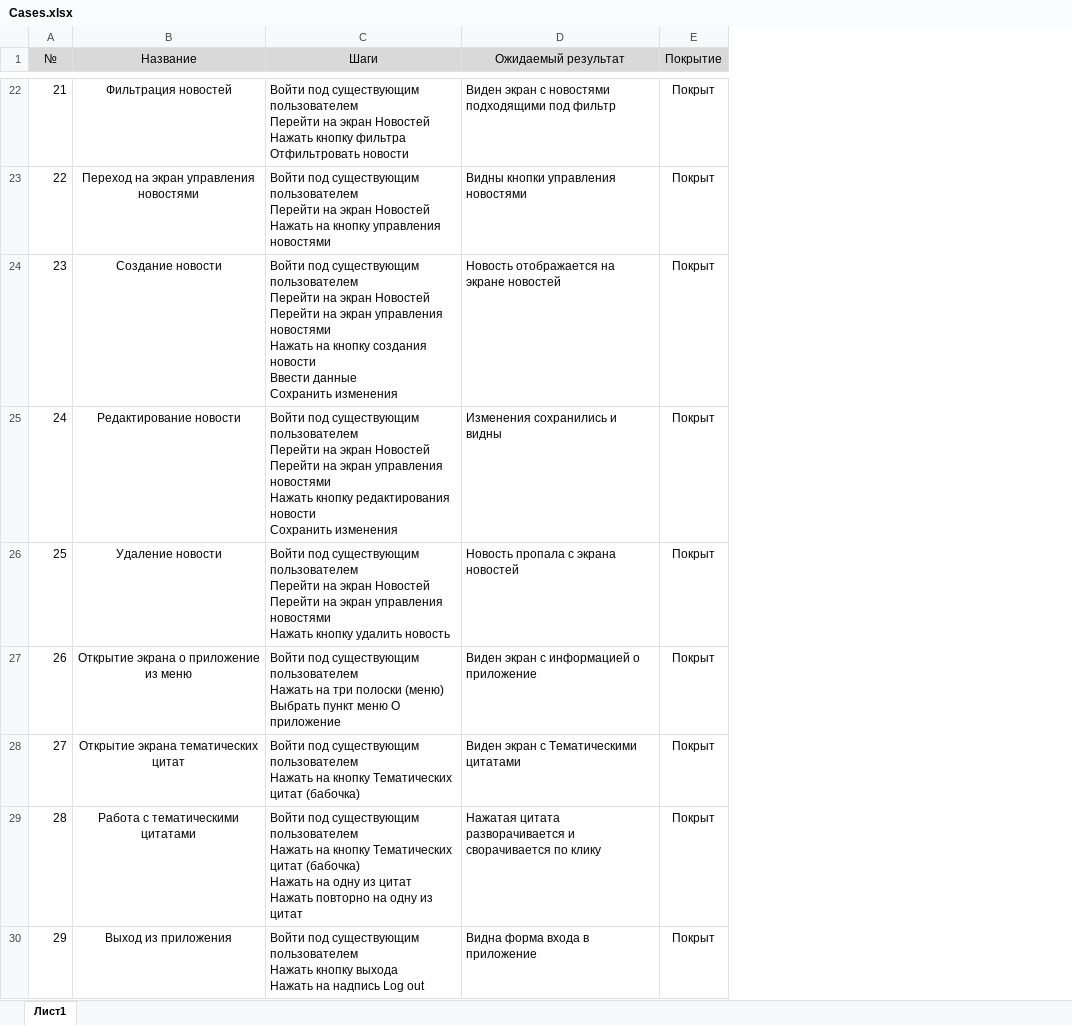
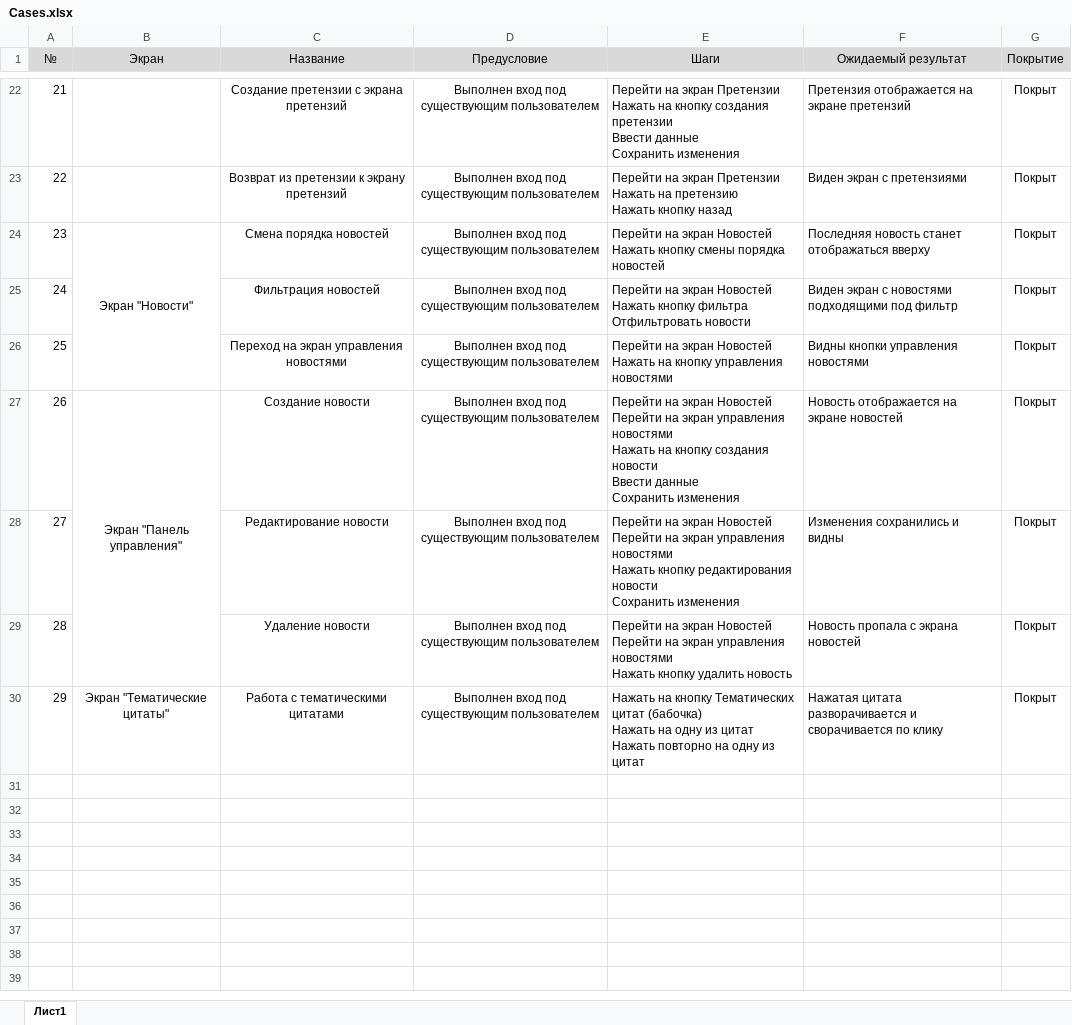
Before and after one commit to Orlov-D/qamid-diplom, an Excel workbook: Cases.xlsx, sheet Лист1, drawn as a sheet; only a part is shown, gaps mark what is left out; values as stored, in another font and other column widths than the file's, no borders; addresses are those after the commit; ↵ is a line break in a cell; the diff covers the shown part only; the diff names each change by its address in the sheet, - before the commit and + after, or states it on an @@ line.

```diff
--- a/Cases.xlsx (sheet Лист1)
+++ b/Cases.xlsx (sheet Лист1)
+column B (Экран), rows 24-30: Экран "Новости" |  |  | Экран "Панель управления" |  |  | Экран "Тематические цитаты"
+column D (Предусловие), rows 22-30: all Выполнен вход под существующим пользователем
-C22 (Название): Фильтрация новостей
+C22 (Название): Создание претензии с экрана претензий
-E22 (Шаги): Войти под существующим пользователем ↵ Перейти на экран Новостей ↵ Нажать кнопку фильтра ↵ Отфильтровать новости
+E22 (Шаги): Перейти на экран Претензии ↵ Нажать на кнопку создания претензии ↵ Ввести данные ↵ Сохранить изменения
-F22 (Ожидаемый результат): Виден экран с новостями подходящими под фильтр
+F22 (Ожидаемый результат): Претензия отображается на экране претензий
-C23 (Название): Переход на экран управления новостями
+C23 (Название): Возврат из претензии к экрану претензий
-E23 (Шаги): Войти под существующим пользователем ↵ Перейти на экран Новостей ↵ Нажать на кнопку управления новостями
+E23 (Шаги): Перейти на экран Претензии ↵ Нажать на претензию ↵ Нажать кнопку назад
-F23 (Ожидаемый результат): Видны кнопки управления новостями
+F23 (Ожидаемый результат): Виден экран с претензиями
-C24 (Название): Создание новости
+C24 (Название): Смена порядка новостей
-E24 (Шаги): Войти под существующим пользователем ↵ Перейти на экран Новостей ↵ Перейти на экран управления новостями ↵ Нажать на кнопку создания новости ↵ Ввести данные ↵ Сохранить изменения
+E24 (Шаги): Перейти на экран Новостей ↵ Нажать кнопку смены порядка новостей
-F24 (Ожидаемый результат): Новость отображается на экране новостей
+F24 (Ожидаемый результат): Последняя новость станет отображаться вверху
-C25 (Название): Редактирование новости
+C25 (Название): Фильтрация новостей
-E25 (Шаги): Войти под существующим пользователем ↵ Перейти на экран Новостей ↵ Перейти на экран управления новостями ↵ Нажать кнопку редактирования новости ↵ Сохранить изменения
+E25 (Шаги): Перейти на экран Новостей ↵ Нажать кнопку фильтра ↵ Отфильтровать новости
-F25 (Ожидаемый результат): Изменения сохранились и видны
+F25 (Ожидаемый результат): Виден экран с новостями подходящими под фильтр
-C26 (Название): Удаление новости
+C26 (Название): Переход на экран управления новостями
-E26 (Шаги): Войти под существующим пользователем ↵ Перейти на экран Новостей ↵ Перейти на экран управления новостями ↵ Нажать кнопку удалить новость
+E26 (Шаги): Перейти на экран Новостей ↵ Нажать на кнопку управления новостями
-F26 (Ожидаемый результат): Новость пропала с экрана новостей
+F26 (Ожидаемый результат): Видны кнопки управления новостями
-C27 (Название): Открытие экрана о приложение из меню
+C27 (Название): Создание новости
-E27 (Шаги): Войти под существующим пользователем ↵ Нажать на три полоски (меню) ↵ Выбрать пункт меню О приложение
+E27 (Шаги): Перейти на экран Новостей ↵ Перейти на экран управления новостями ↵ Нажать на кнопку создания новости ↵ Ввести данные ↵ Сохранить изменения
-F27 (Ожидаемый результат): Виден экран с информацией о приложение
+F27 (Ожидаемый результат): Новость отображается на экране новостей
-C28 (Название): Открытие экрана тематических цитат
+C28 (Название): Редактирование новости
-E28 (Шаги): Войти под существующим пользователем ↵ Нажать на кнопку Тематических цитат (бабочка)
+E28 (Шаги): Перейти на экран Новостей ↵ Перейти на экран управления новостями ↵ Нажать кнопку редактирования новости ↵ Сохранить изменения
-F28 (Ожидаемый результат): Виден экран с Тематическими цитатами
+F28 (Ожидаемый результат): Изменения сохранились и видны
-C29 (Название): Работа с тематическими цитатами
+C29 (Название): Удаление новости
-E29 (Шаги): Войти под существующим пользователем ↵ Нажать на кнопку Тематических цитат (бабочка) ↵ Нажать на одну из цитат ↵ Нажать повторно на одну из цитат
+E29 (Шаги): Перейти на экран Новостей ↵ Перейти на экран управления новостями ↵ Нажать кнопку удалить новость
-F29 (Ожидаемый результат): Нажатая цитата разворачивается и сворачивается по клику
+F29 (Ожидаемый результат): Новость пропала с экрана новостей
-C30 (Название): Выход из приложения
+C30 (Название): Работа с тематическими цитатами
-E30 (Шаги): Войти под существующим пользователем ↵ Нажать кнопку выхода ↵ Нажать на надпись Log out
+E30 (Шаги): Нажать на кнопку Тематических цитат (бабочка) ↵ Нажать на одну из цитат ↵ Нажать повторно на одну из цитат
-F30 (Ожидаемый результат): Видна форма входа в приложение
+F30 (Ожидаемый результат): Нажатая цитата разворачивается и сворачивается по клику
```
Also changed, not shown: 28 edited cells elsewhere in this sheet, 2 other files.
